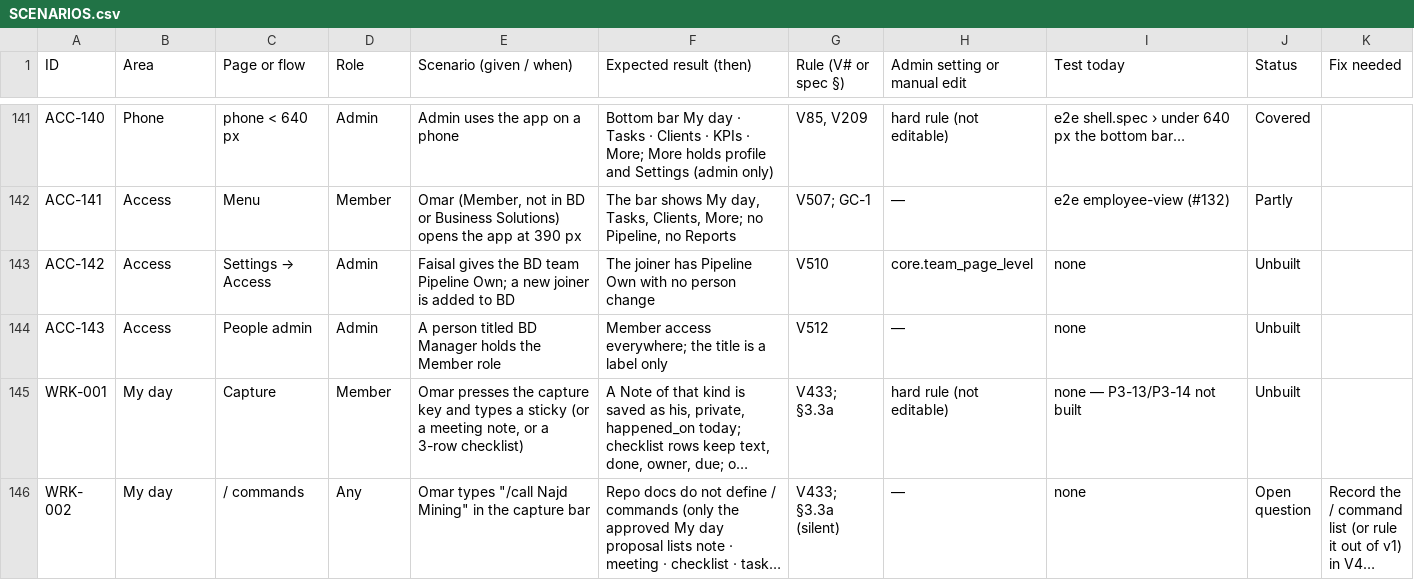
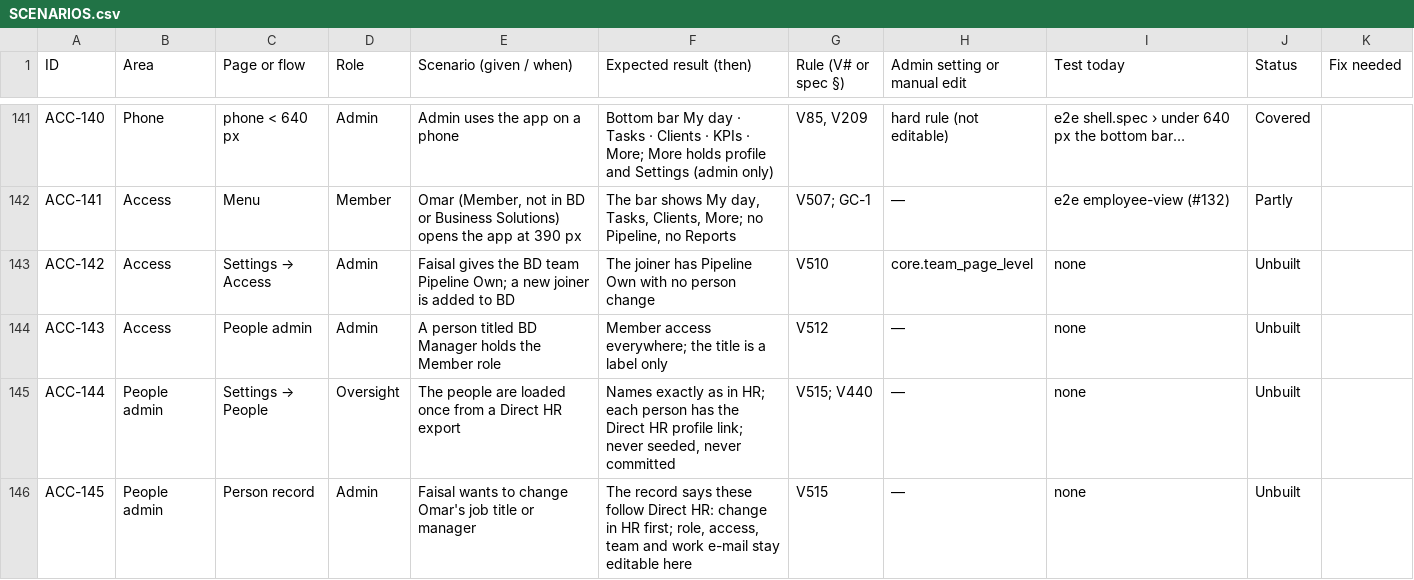
Before and after one commit to abdoulmagd911/Direct-Business, a CSV file: docs/v2/SCENARIOS.csv, drawn as a sheet; only a part is shown, gaps mark what is left out; the shorter side is filled out with more unchanged rows; long unchanged cells end in …; the diff covers the shown part only.

```diff
--- a/docs/v2/SCENARIOS.csv
+++ b/docs/v2/SCENARIOS.csv
@@ -144 +144,3 @@ ACC-142,Access,Settings → Access,Admin,Faisal gives the BD team Pipeline Own;
 ACC-143,Access,People admin,Admin,A person titled BD Manager holds the Member role,Member access everywhere; the title is a label only,V512,—,none,Unbuilt,
+ACC-144,People admin,Settings → People,Oversight,The people are loaded once from a Direct HR export,"Names exactly as in HR; each person has the Direct HR profile link; never seeded, never committed",V515; V440,—,none,Unbuilt,
+ACC-145,People admin,Person record,Admin,Faisal wants to change Omar's job title or manager,"The record says these follow Direct HR: change in HR first; role, access, team and work e-mail stay editable here",V515,—,none,Unbuilt,
```
Also changed, not shown: 4 added rows and 14 edited cells elsewhere in this file, 7 other files.
